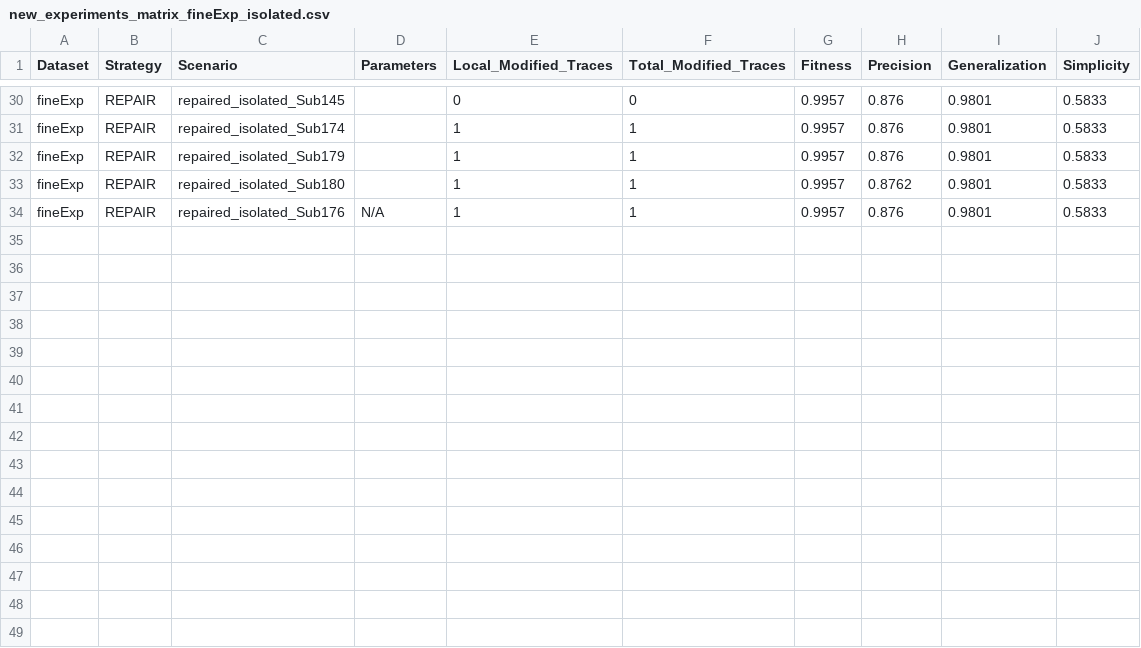
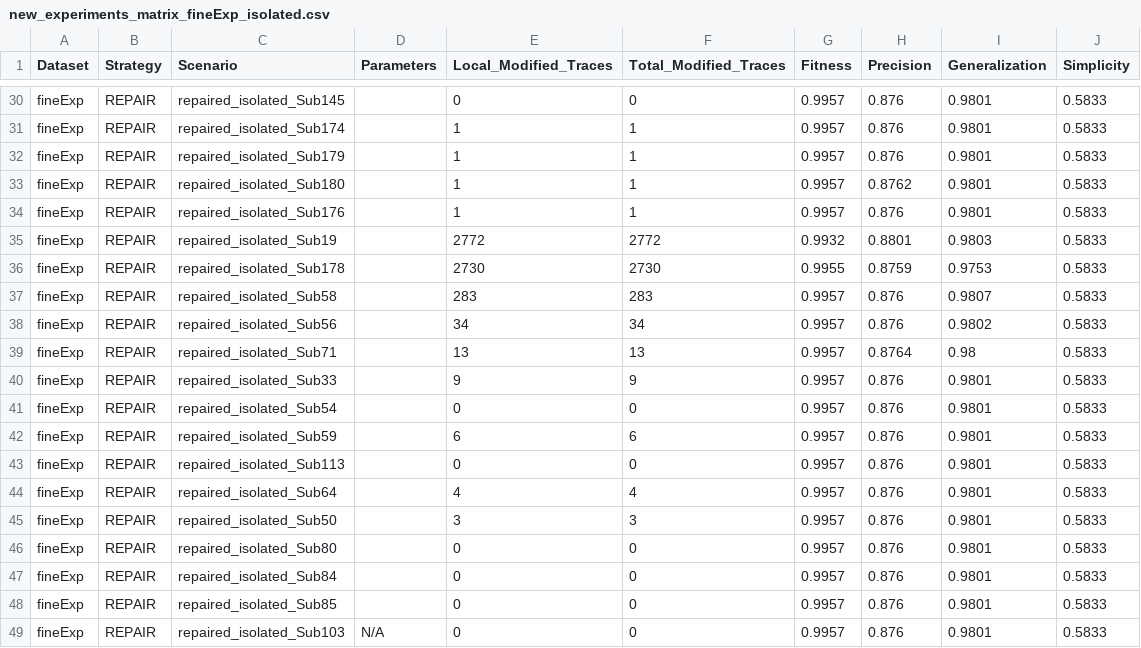
Before and after one commit to Gabriel-V-Popa/BigData-Analytics, a CSV file: results/new_experiments_matrix_fineExp_isolated.csv, drawn as a sheet; only a part is shown, gaps mark what is left out.

```diff
--- a/results/new_experiments_matrix_fineExp_isolated.csv
+++ b/results/new_experiments_matrix_fineExp_isolated.csv
@@ -33,2 +33,17 @@ fineExp,REPAIR,repaired_isolated_Sub179,,1,1,0.9957,0.876,0.9801,0.5833
 fineExp,REPAIR,repaired_isolated_Sub180,,1,1,0.9957,0.8762,0.9801,0.5833
-fineExp,REPAIR,repaired_isolated_Sub176,N/A,1,1,0.9957,0.876,0.9801,0.5833
+fineExp,REPAIR,repaired_isolated_Sub176,,1,1,0.9957,0.876,0.9801,0.5833
+fineExp,REPAIR,repaired_isolated_Sub19,,2772,2772,0.9932,0.8801,0.9803,0.5833
+fineExp,REPAIR,repaired_isolated_Sub178,,2730,2730,0.9955,0.8759,0.9753,0.5833
+fineExp,REPAIR,repaired_isolated_Sub58,,283,283,0.9957,0.876,0.9807,0.5833
+fineExp,REPAIR,repaired_isolated_Sub56,,34,34,0.9957,0.876,0.9802,0.5833
+fineExp,REPAIR,repaired_isolated_Sub71,,13,13,0.9957,0.8764,0.98,0.5833
+fineExp,REPAIR,repaired_isolated_Sub33,,9,9,0.9957,0.876,0.9801,0.5833
+fineExp,REPAIR,repaired_isolated_Sub54,,0,0,0.9957,0.876,0.9801,0.5833
+fineExp,REPAIR,repaired_isolated_Sub59,,6,6,0.9957,0.876,0.9801,0.5833
+fineExp,REPAIR,repaired_isolated_Sub113,,0,0,0.9957,0.876,0.9801,0.5833
+fineExp,REPAIR,repaired_isolated_Sub64,,4,4,0.9957,0.876,0.9801,0.5833
+fineExp,REPAIR,repaired_isolated_Sub50,,3,3,0.9957,0.876,0.9801,0.5833
+fineExp,REPAIR,repaired_isolated_Sub80,,0,0,0.9957,0.876,0.9801,0.5833
+fineExp,REPAIR,repaired_isolated_Sub84,,0,0,0.9957,0.876,0.9801,0.5833
+fineExp,REPAIR,repaired_isolated_Sub85,,0,0,0.9957,0.876,0.9801,0.5833
+fineExp,REPAIR,repaired_isolated_Sub103,N/A,0,0,0.9957,0.876,0.9801,0.5833
```
Also changed, not shown: 4 other files.
